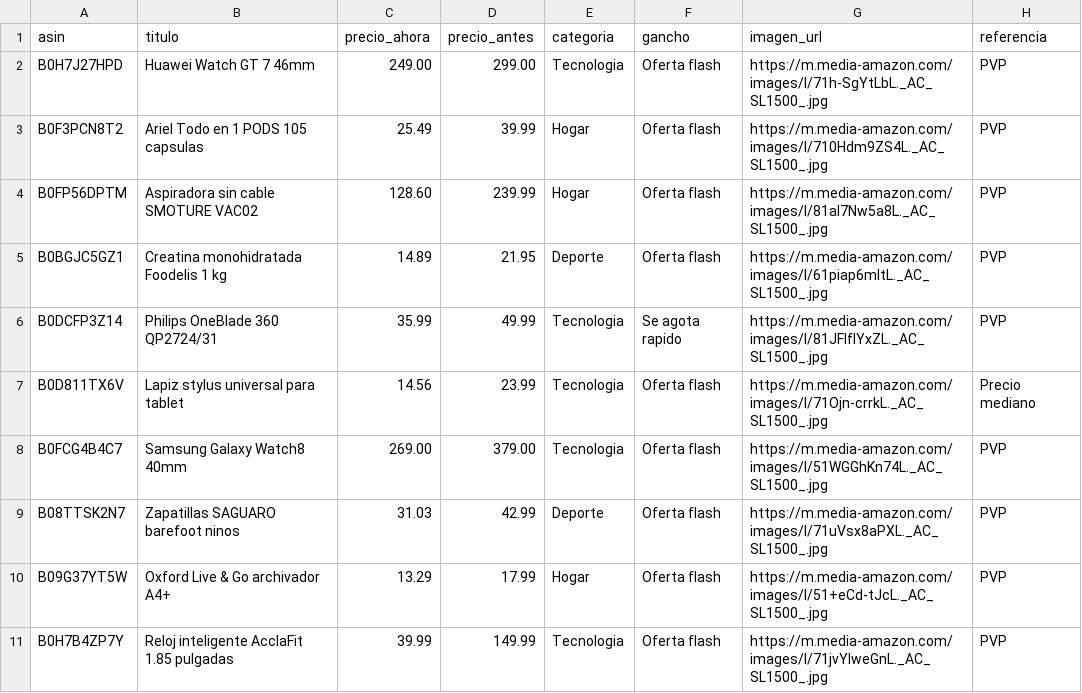
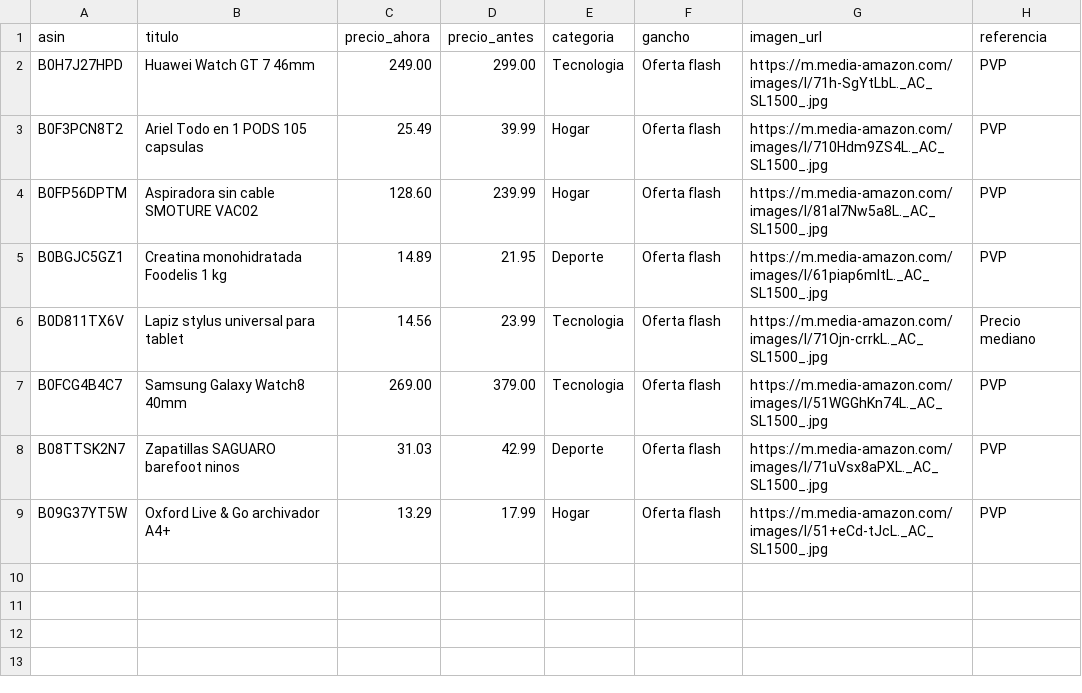
Before and after one commit to CholloPage/chollos-bot, a CSV file: ofertas.csv, drawn as a sheet; the diff names each change by its address in the sheet, - before the commit and + after, or states it on an @@ line.

Commit message:
Quitar el reloj AcclaFit (PVP inflado) y la Philips ya publicada
Removed Philips OneBlade and AcclaFit smartwatch from ofertas.csv.

```diff
--- a/ofertas.csv
+++ b/ofertas.csv
-row 6: B0DCFP3Z14 | Philips OneBlade 360 QP2724/31 | 35.99 | 49.99 | Tecnologia | Se agota rapido | https://m.media-amazon.com/images/I/81JFlflYxZL._AC_SL1500_.jpg | PVP
-row 11: B0H7B4ZP7Y | Reloj inteligente AcclaFit 1.85 pulgadas | 39.99 | 149.99 | Tecnologia | Oferta flash | https://m.media-amazon.com/images/I/71jvYIweGnL._AC_SL1500_.jpg | PVP
```
